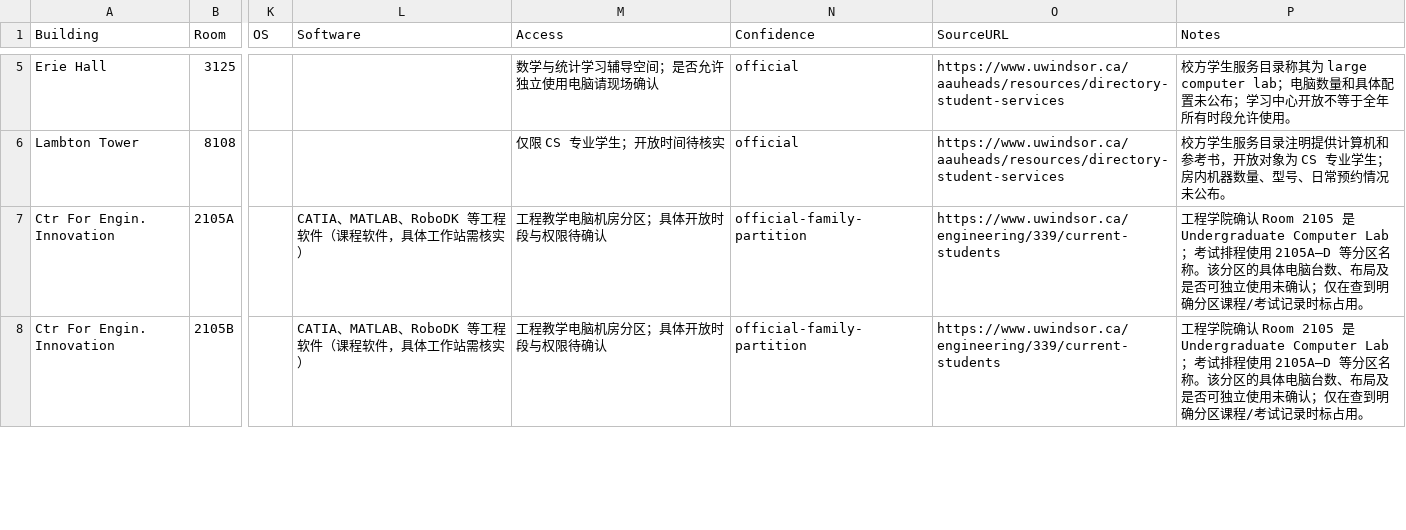
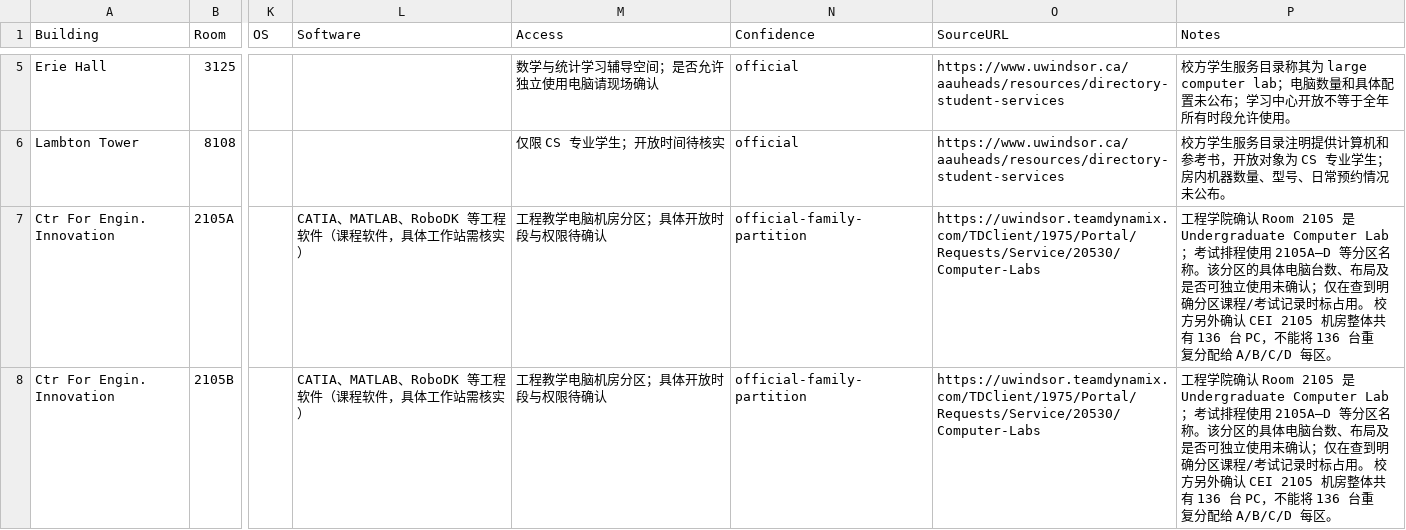
Before and after one commit to Geochelone666/Geochelone666.github.io, a CSV file: windsor-rooms/labs.csv, drawn as a sheet; only a part is shown, gaps mark what is left out; the diff covers the shown part only; the diff names each change by its address in the sheet, - before the commit and + after, or states it on an @@ line.

```diff
--- a/windsor-rooms/labs.csv
+++ b/windsor-rooms/labs.csv
-O7:O8 (SourceURL): https://www.uwindsor.ca/engineering/339/current-students
+O7:O8 (SourceURL): https://uwindsor.teamdynamix.com/TDClient/1975/Portal/Requests/Service/20530/Computer-Labs
-P7:P8 (Notes): …标占用。
+P7:P8 (Notes): …标占用。 校方另外确认 CEI 2105 机房整体共有 136 台 PC，不能将 136 台重复分配给 A/B/C/D 每区。
```
Also changed, not shown: 4 added rows and 4 edited cells elsewhere in this file, 15 other files.
